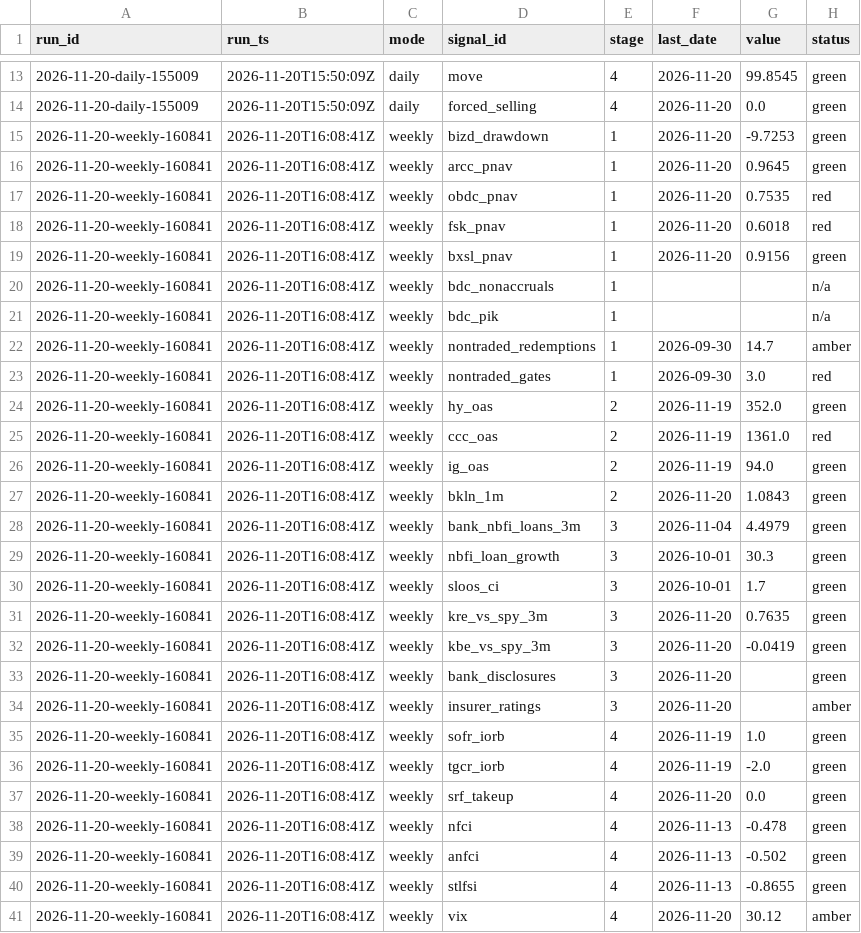
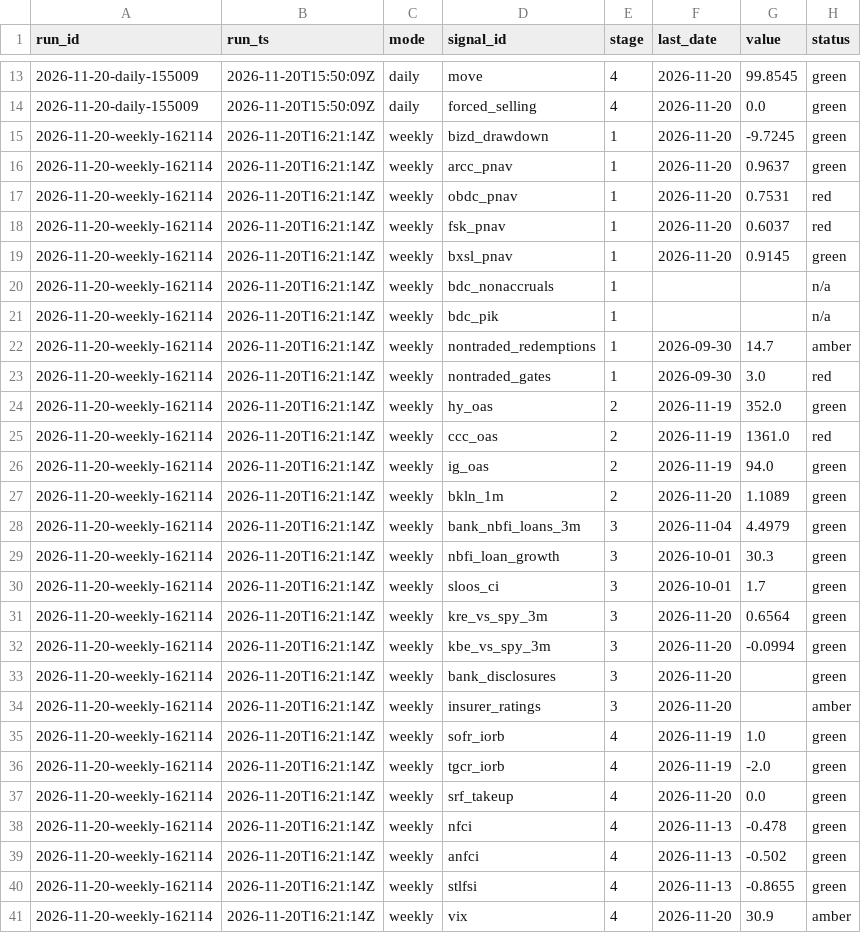
Before and after one commit to augustasskiba/credit-stress-tracker, a CSV file: data/observations.csv, drawn as a sheet; only a part is shown, gaps mark what is left out; the diff covers the shown part only.

```diff
--- a/data/observations.csv
+++ b/data/observations.csv
@@ -14,28 +14,28 @@ run_id,run_ts,mode,signal_id,stage,last_date,value,status
 2026-11-20-daily-155009,2026-11-20T15:50:09Z,daily,forced_selling,4,2026-11-20,0.0,green
-2026-11-20-weekly-160841,2026-11-20T16:08:41Z,weekly,bizd_drawdown,1,2026-11-20,-9.7253,green
-2026-11-20-weekly-160841,2026-11-20T16:08:41Z,weekly,arcc_pnav,1,2026-11-20,0.9645,green
-2026-11-20-weekly-160841,2026-11-20T16:08:41Z,weekly,obdc_pnav,1,2026-11-20,0.7535,red
-2026-11-20-weekly-160841,2026-11-20T16:08:41Z,weekly,fsk_pnav,1,2026-11-20,0.6018,red
-2026-11-20-weekly-160841,2026-11-20T16:08:41Z,weekly,bxsl_pnav,1,2026-11-20,0.9156,green
-2026-11-20-weekly-160841,2026-11-20T16:08:41Z,weekly,bdc_nonaccruals,1,,,n/a
-2026-11-20-weekly-160841,2026-11-20T16:08:41Z,weekly,bdc_pik,1,,,n/a
-2026-11-20-weekly-160841,2026-11-20T16:08:41Z,weekly,nontraded_redemptions,1,2026-09-30,14.7,amber
-2026-11-20-weekly-160841,2026-11-20T16:08:41Z,weekly,nontraded_gates,1,2026-09-30,3.0,red
-2026-11-20-weekly-160841,2026-11-20T16:08:41Z,weekly,hy_oas,2,2026-11-19,352.0,green
-2026-11-20-weekly-160841,2026-11-20T16:08:41Z,weekly,ccc_oas,2,2026-11-19,1361.0,red
-2026-11-20-weekly-160841,2026-11-20T16:08:41Z,weekly,ig_oas,2,2026-11-19,94.0,green
-2026-11-20-weekly-160841,2026-11-20T16:08:41Z,weekly,bkln_1m,2,2026-11-20,1.0843,green
-2026-11-20-weekly-160841,2026-11-20T16:08:41Z,weekly,bank_nbfi_loans_3m,3,2026-11-04,4.4979,green
-2026-11-20-weekly-160841,2026-11-20T16:08:41Z,weekly,nbfi_loan_growth,3,2026-10-01,30.3,green
-2026-11-20-weekly-160841,2026-11-20T16:08:41Z,weekly,sloos_ci,3,2026-10-01,1.7,green
-2026-11-20-weekly-160841,2026-11-20T16:08:41Z,weekly,kre_vs_spy_3m,3,2026-11-20,0.7635,green
-2026-11-20-weekly-160841,2026-11-20T16:08:41Z,weekly,kbe_vs_spy_3m,3,2026-11-20,-0.0419,green
-2026-11-20-weekly-160841,2026-11-20T16:08:41Z,weekly,bank_disclosures,3,2026-11-20,,green
-2026-11-20-weekly-160841,2026-11-20T16:08:41Z,weekly,insurer_ratings,3,2026-11-20,,amber
-2026-11-20-weekly-160841,2026-11-20T16:08:41Z,weekly,sofr_iorb,4,2026-11-19,1.0,green
-2026-11-20-weekly-160841,2026-11-20T16:08:41Z,weekly,tgcr_iorb,4,2026-11-19,-2.0,green
-2026-11-20-weekly-160841,2026-11-20T16:08:41Z,weekly,srf_takeup,4,2026-11-20,0.0,green
-2026-11-20-weekly-160841,2026-11-20T16:08:41Z,weekly,nfci,4,2026-11-13,-0.478,green
-2026-11-20-weekly-160841,2026-11-20T16:08:41Z,weekly,anfci,4,2026-11-13,-0.502,green
-2026-11-20-weekly-160841,2026-11-20T16:08:41Z,weekly,stlfsi,4,2026-11-13,-0.8655,green
-2026-11-20-weekly-160841,2026-11-20T16:08:41Z,weekly,vix,4,2026-11-20,30.12,amber
+2026-11-20-weekly-162114,2026-11-20T16:21:14Z,weekly,bizd_drawdown,1,2026-11-20,-9.7245,green
+2026-11-20-weekly-162114,2026-11-20T16:21:14Z,weekly,arcc_pnav,1,2026-11-20,0.9637,green
+2026-11-20-weekly-162114,2026-11-20T16:21:14Z,weekly,obdc_pnav,1,2026-11-20,0.7531,red
+2026-11-20-weekly-162114,2026-11-20T16:21:14Z,weekly,fsk_pnav,1,2026-11-20,0.6037,red
+2026-11-20-weekly-162114,2026-11-20T16:21:14Z,weekly,bxsl_pnav,1,2026-11-20,0.9145,green
+2026-11-20-weekly-162114,2026-11-20T16:21:14Z,weekly,bdc_nonaccruals,1,,,n/a
+2026-11-20-weekly-162114,2026-11-20T16:21:14Z,weekly,bdc_pik,1,,,n/a
+2026-11-20-weekly-162114,2026-11-20T16:21:14Z,weekly,nontraded_redemptions,1,2026-09-30,14.7,amber
+2026-11-20-weekly-162114,2026-11-20T16:21:14Z,weekly,nontraded_gates,1,2026-09-30,3.0,red
+2026-11-20-weekly-162114,2026-11-20T16:21:14Z,weekly,hy_oas,2,2026-11-19,352.0,green
+2026-11-20-weekly-162114,2026-11-20T16:21:14Z,weekly,ccc_oas,2,2026-11-19,1361.0,red
+2026-11-20-weekly-162114,2026-11-20T16:21:14Z,weekly,ig_oas,2,2026-11-19,94.0,green
+2026-11-20-weekly-162114,2026-11-20T16:21:14Z,weekly,bkln_1m,2,2026-11-20,1.1089,green
+2026-11-20-weekly-162114,2026-11-20T16:21:14Z,weekly,bank_nbfi_loans_3m,3,2026-11-04,4.4979,green
+2026-11-20-weekly-162114,2026-11-20T16:21:14Z,weekly,nbfi_loan_growth,3,2026-10-01,30.3,green
+2026-11-20-weekly-162114,2026-11-20T16:21:14Z,weekly,sloos_ci,3,2026-10-01,1.7,green
+2026-11-20-weekly-162114,2026-11-20T16:21:14Z,weekly,kre_vs_spy_3m,3,2026-11-20,0.6564,green
+2026-11-20-weekly-162114,2026-11-20T16:21:14Z,weekly,kbe_vs_spy_3m,3,2026-11-20,-0.0994,green
+2026-11-20-weekly-162114,2026-11-20T16:21:14Z,weekly,bank_disclosures,3,2026-11-20,,green
+2026-11-20-weekly-162114,2026-11-20T16:21:14Z,weekly,insurer_ratings,3,2026-11-20,,amber
+2026-11-20-weekly-162114,2026-11-20T16:21:14Z,weekly,sofr_iorb,4,2026-11-19,1.0,green
+2026-11-20-weekly-162114,2026-11-20T16:21:14Z,weekly,tgcr_iorb,4,2026-11-19,-2.0,green
+2026-11-20-weekly-162114,2026-11-20T16:21:14Z,weekly,srf_takeup,4,2026-11-20,0.0,green
+2026-11-20-weekly-162114,2026-11-20T16:21:14Z,weekly,nfci,4,2026-11-13,-0.478,green
+2026-11-20-weekly-162114,2026-11-20T16:21:14Z,weekly,anfci,4,2026-11-13,-0.502,green
+2026-11-20-weekly-162114,2026-11-20T16:21:14Z,weekly,stlfsi,4,2026-11-13,-0.8655,green
+2026-11-20-weekly-162114,2026-11-20T16:21:14Z,weekly,vix,4,2026-11-20,30.9,amber
```
Also changed, not shown: 5 edited cells elsewhere in this file, data/runs.csv, 1 other file.
